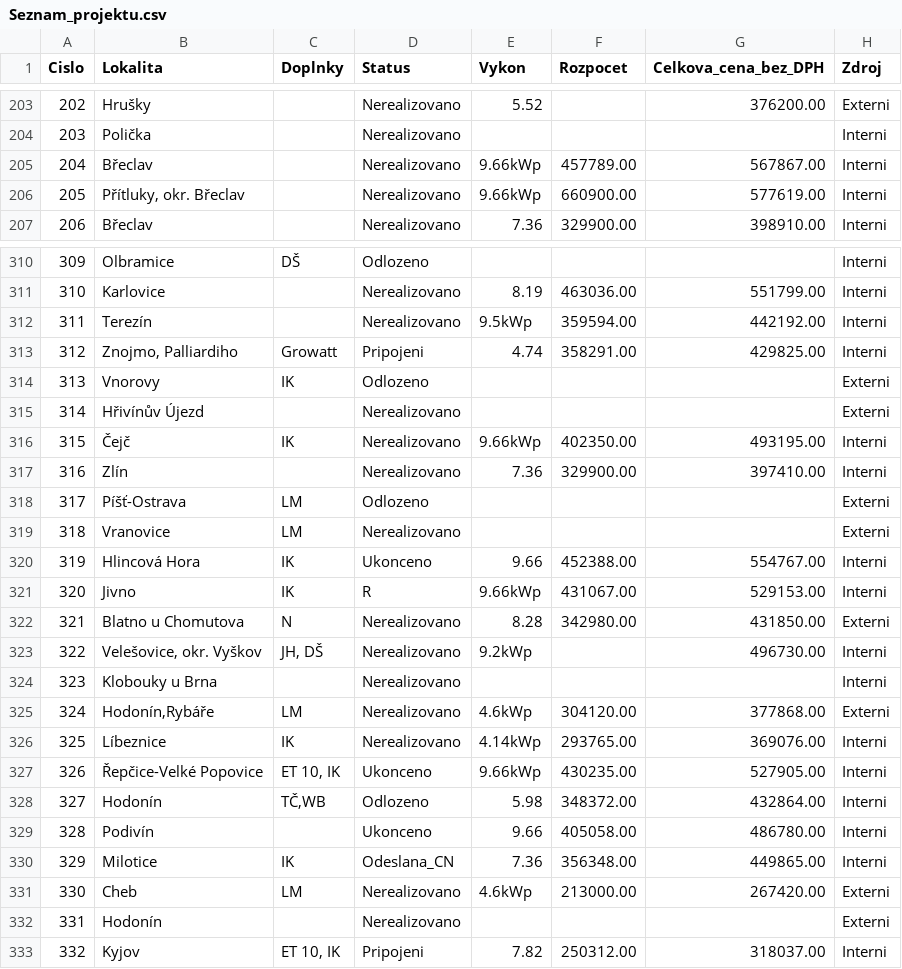
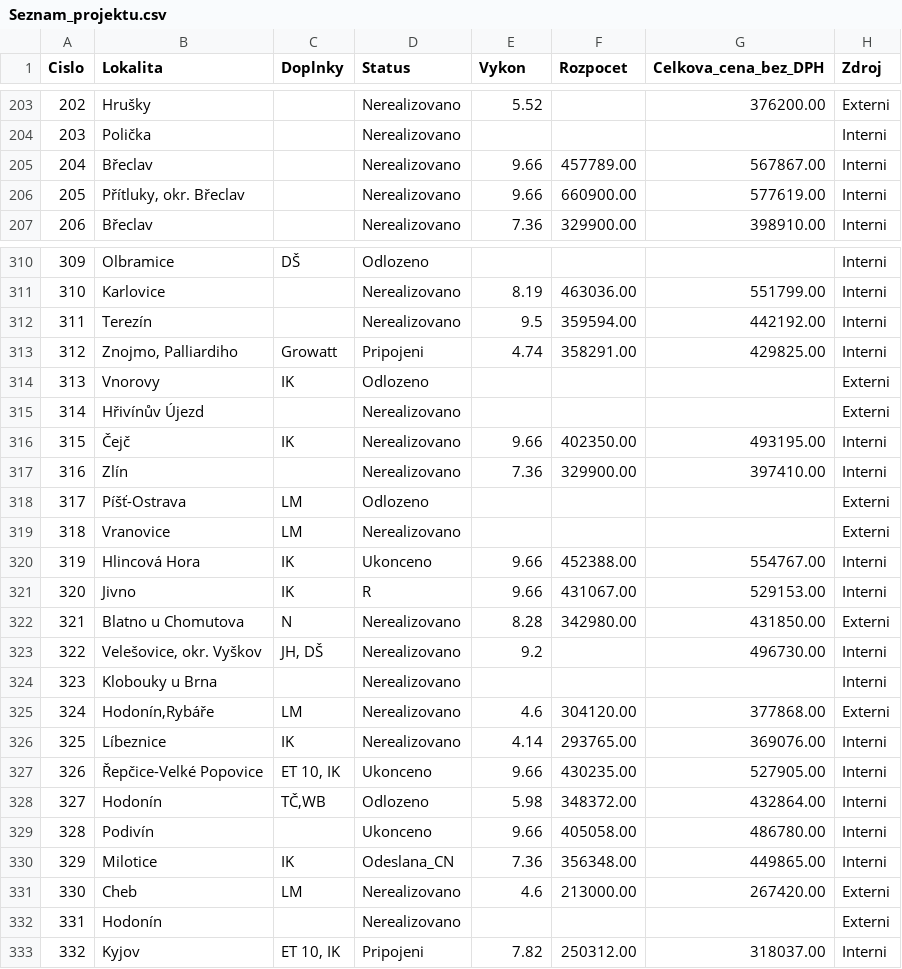
Before and after one commit to Iv-1-1/Projekt, a CSV file: Seznam_projektu.csv, drawn as a sheet; only a part is shown, gaps mark what is left out; the diff covers the shown part only; the diff names each change by its address in the sheet, - before the commit and + after, or states it on an @@ line.

```diff
--- a/Seznam_projektu.csv
+++ b/Seznam_projektu.csv
-E205:E206 (Vykon): 9.66kWp
+E205:E206 (Vykon): 9.66
-E312 (Vykon): 9.5kWp
+E312 (Vykon): 9.5
-E316 (Vykon): 9.66kWp
+E316 (Vykon): 9.66
-E321 (Vykon): 9.66kWp
+E321 (Vykon): 9.66
-E323 (Vykon): 9.2kWp
+E323 (Vykon): 9.2
-E325 (Vykon): 4.6kWp
+E325 (Vykon): 4.6
-E326 (Vykon): 4.14kWp
+E326 (Vykon): 4.14
-E327 (Vykon): 9.66kWp
+E327 (Vykon): 9.66
-E331 (Vykon): 4.6kWp
+E331 (Vykon): 4.6
```
Also changed, not shown: 30 edited cells elsewhere in this file, 1 other file.
